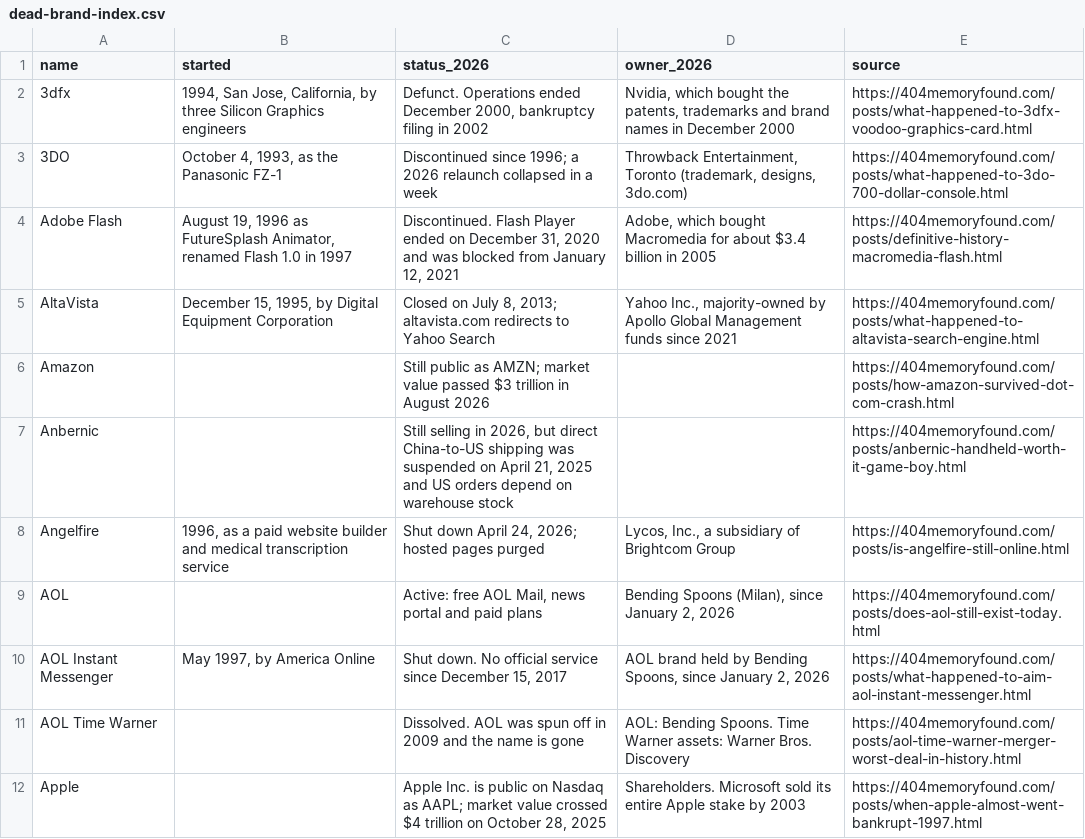
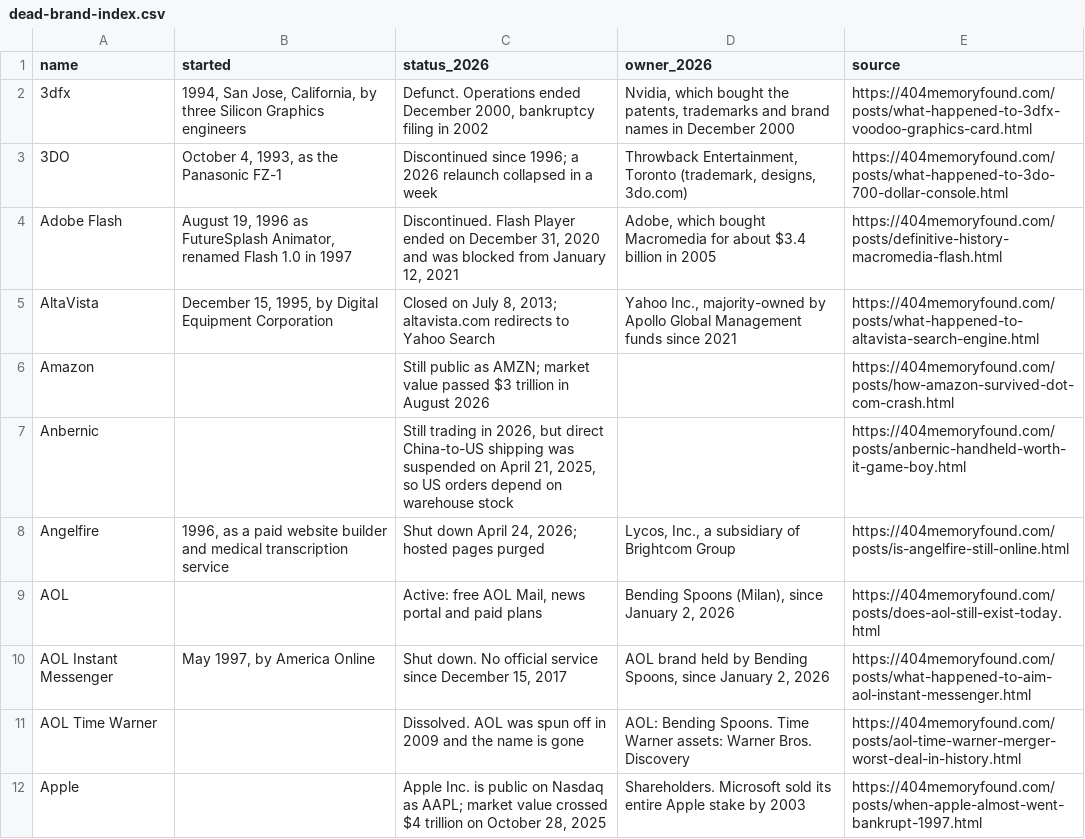
Before and after one commit to pnpaiva/404-memory-found, a CSV file: dead-brand-index.csv, drawn as a sheet; only a part is shown.

```diff
--- a/dead-brand-index.csv
+++ b/dead-brand-index.csv
@@ -6,3 +6,3 @@ AltaVista,"December 15, 1995, by Digital Equipment Corporation","Closed on July
 Amazon,,Still public as AMZN; market value passed $3 trillion in August 2026,,https://404memoryfound.com/posts/how-amazon-survived-dot-com-crash.html
-Anbernic,,"Still selling in 2026, but direct China-to-US shipping was suspended on April 21, 2025 and US orders depend on warehouse stock",,https://404memoryfound.com/posts/anbernic-handheld-worth-it-game-boy.html
+Anbernic,,"Still trading in 2026, but direct China-to-US shipping was suspended on April 21, 2025, so US orders depend on warehouse stock",,https://404memoryfound.com/posts/anbernic-handheld-worth-it-game-boy.html
 Angelfire,"1996, as a paid website builder and medical transcription service","Shut down April 24, 2026; hosted pages purged","Lycos, Inc., a subsidiary of Brightcom Group",https://404memoryfound.com/posts/is-angelfire-still-online.html
```
Also changed, not shown: 18 other files.
